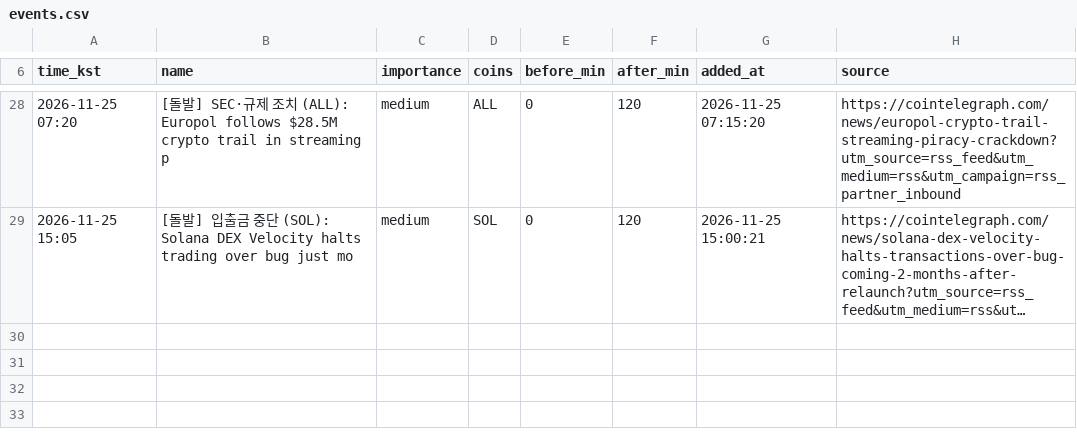
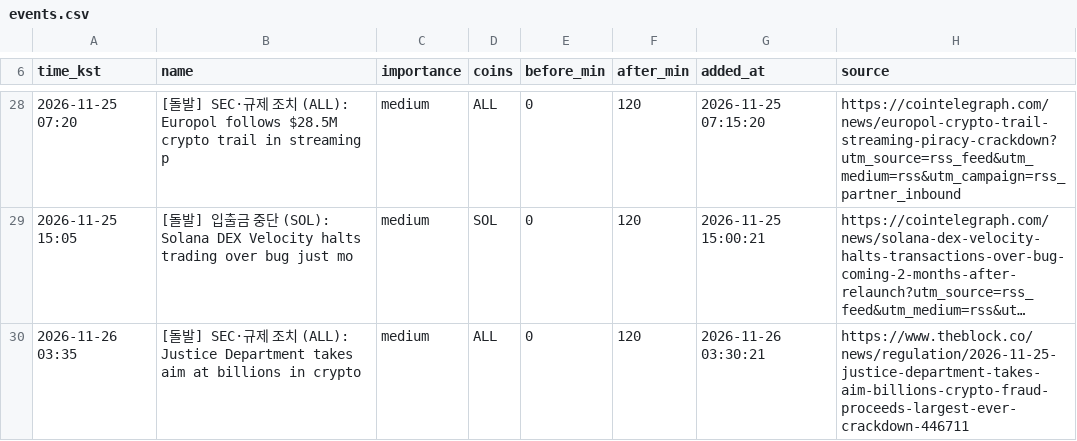
Before and after one commit to minje0123/btc-paper-bot, a CSV file: data/events.csv, drawn as a sheet; only a part is shown, gaps mark what is left out; long unchanged cells end in …; the diff names each change by its address in the sheet, - before the commit and + after, or states it on an @@ line.

```diff
--- a/data/events.csv
+++ b/data/events.csv
+row 30: 2026-11-26 03:35 | [돌발] SEC·규제 조치 (ALL): Justice Department takes aim at billions in crypto | medium | ALL | 0 | 120 | 2026-11-26 03:30:21 | https://www.theblock.co/news/regulation/2026-11-25-justice-department-takes-aim-billions-crypto-fraud-proceeds-largest-ever-crackdown-446711
```
Also changed, not shown: data/candles_5m.csv, ledger/journal.csv, 16 other files.
